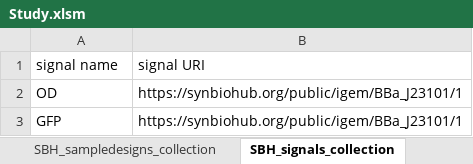
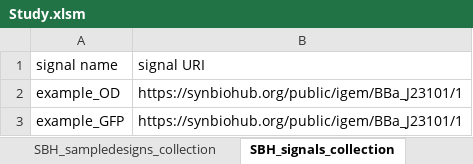
Before and after one commit to SynBioDex/Excel-to-SBOL, an Excel workbook: resources/templates/Study.xlsm, sheet SBH_signals_collection, drawn as a sheet; values as stored, in another font and other column widths than the file's, no borders; the diff names each change by its address in the sheet, - before the commit and + after, or states it on an @@ line.

```diff
--- a/resources/templates/Study.xlsm (sheet SBH_signals_collection)
+++ b/resources/templates/Study.xlsm (sheet SBH_signals_collection)
-A2 (signal name): OD
+A2 (signal name): example_OD
-A3 (signal name): GFP
+A3 (signal name): example_GFP
```
Also changed, not shown: sheet assay, sheet study, sheet SBH_sampledesigns_collection, sheet welcome, other sheet tabs.
